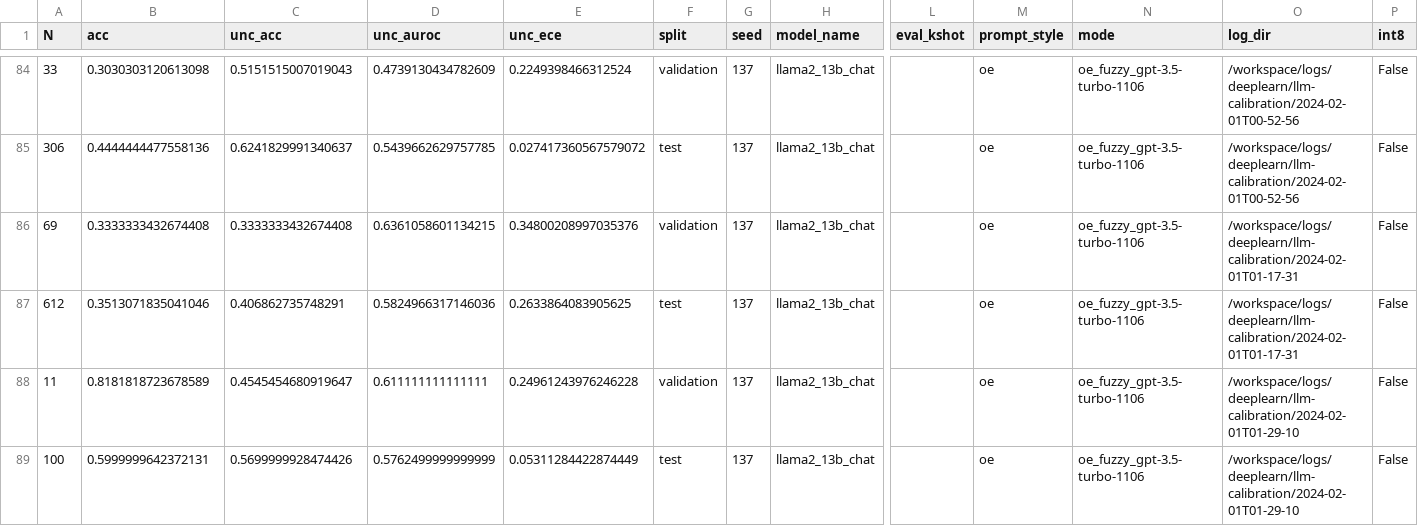
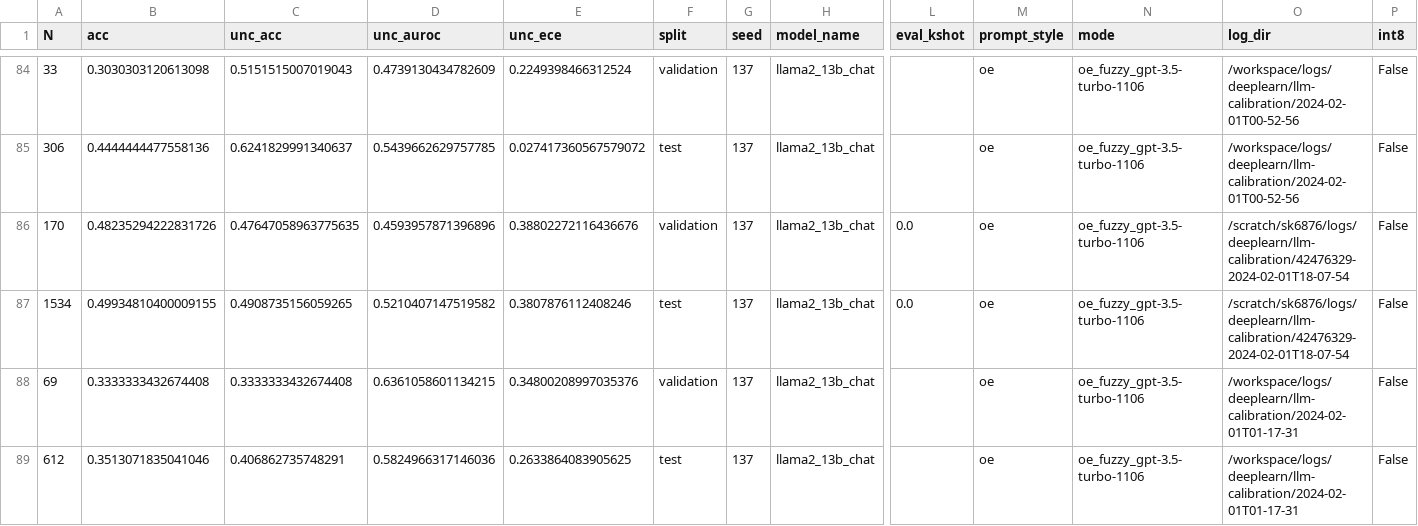
Before and after one commit to activatedgeek/calibration-tuning, a CSV file: notebooks/results/eval_mmlu-13b_chat-base.csv, drawn as a sheet; only a part is shown, gaps mark what is left out; the shorter side is filled out with more unchanged rows; rows hold the shown columns only; the diff names each change by its address in the sheet, - before the commit and + after, or states it on an @@ line.

Commit message:
update results

```diff
--- a/notebooks/results/eval_mmlu-13b_chat-base.csv
+++ b/notebooks/results/eval_mmlu-13b_chat-base.csv
+row 86: 170 | 0.48235294222831726 | 0.47647058963775635 | 0.4593957871396896 | 0.38802272116436676 | validation | 137 | llama2_13b_chat | 0.0 | oe | oe_fuzzy_gpt-3.5-turbo-1106 | /scratch/sk6876/logs/deeplearn/llm-calibration/42476329-2024-02-01T18-07-54 | False
+row 87: 1534 | 0.49934810400009155 | 0.4908735156059265 | 0.5210407147519582 | 0.3807876112408246 | test | 137 | llama2_13b_chat | 0.0 | oe | oe_fuzzy_gpt-3.5-turbo-1106 | /scratch/sk6876/logs/deeplearn/llm-calibration/42476329-2024-02-01T18-07-54 | False
```
